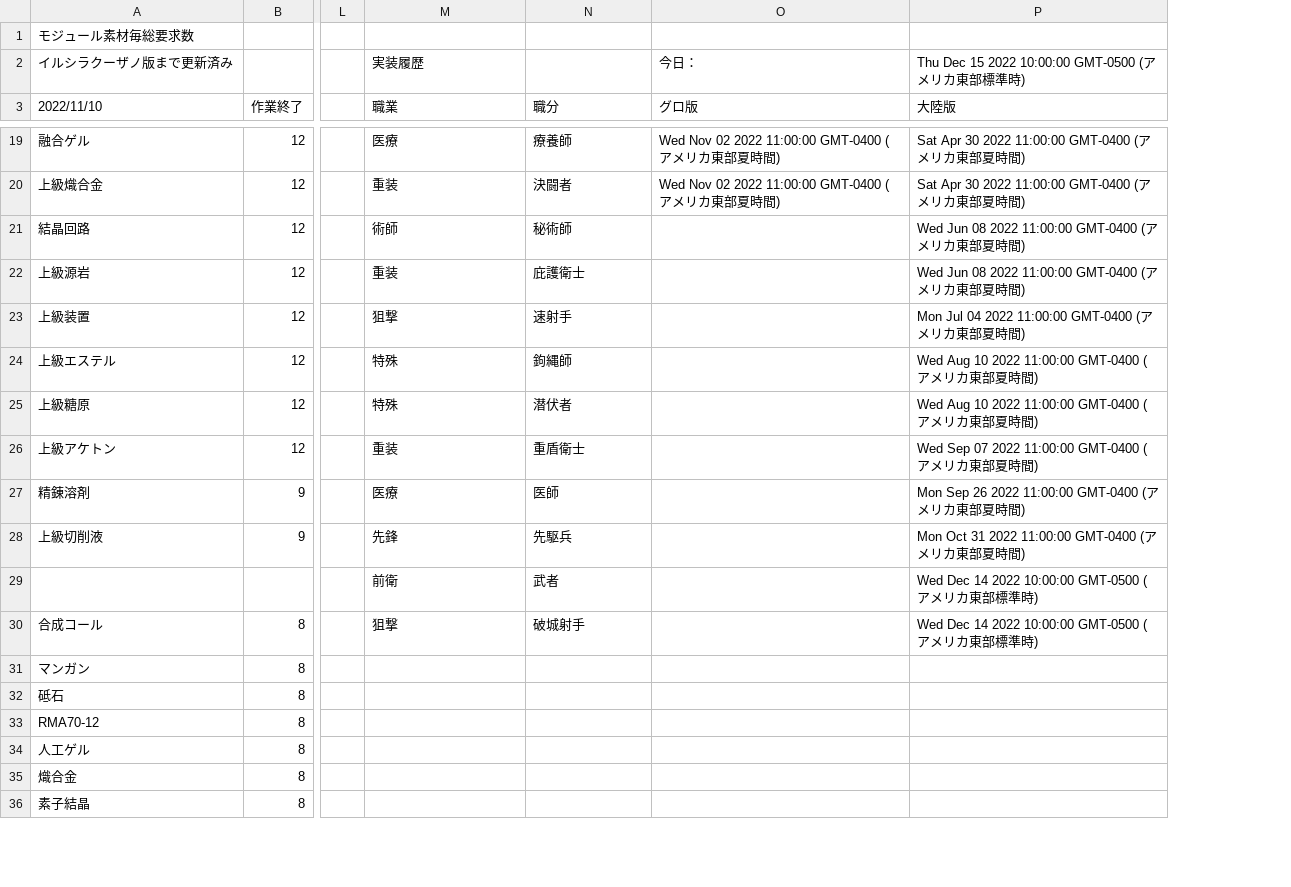
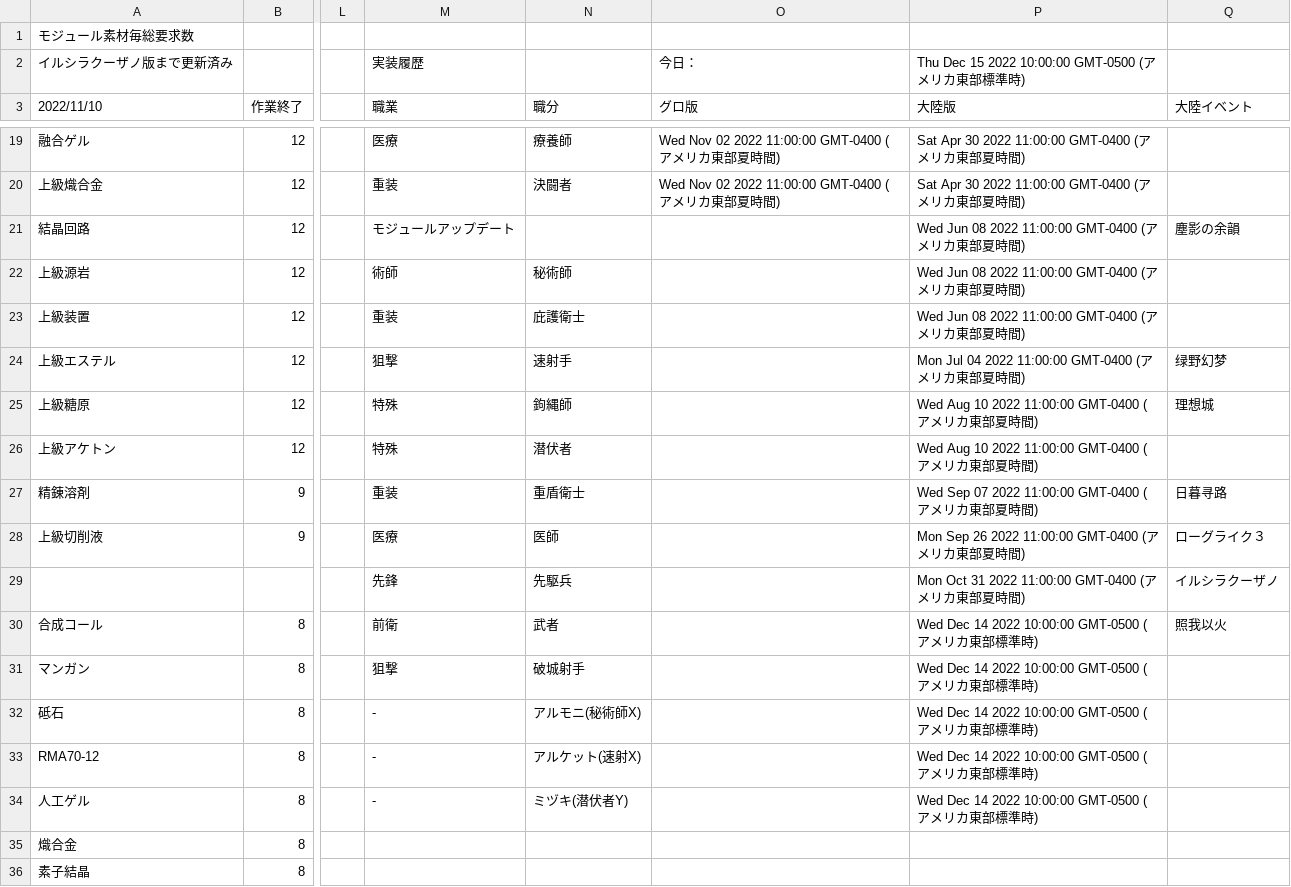
Before and after one commit to Melnus/Arknights_inv, a CSV file: main/モジュール一覧2.csv, drawn as a sheet; only a part is shown, gaps mark what is left out; removed rows and columns are numbered as before the commit, all else as after; rows hold the shown columns only; the diff names each change by its address in the sheet, - before the commit and + after, or states it on an @@ line.

Commit message:
1.5

```diff
--- a/main/モジュール一覧2.csv
+++ b/main/モジュール一覧2.csv
+column Q (大陸イベント), rows 21-28: 塵影の余韻 |  |  | 绿野幻梦 | 理想城 |  | 日暮寻路 | ローグライク３; row 30: 照我以火
-M21 (職業): 術師
+M21 (職業): モジュールアップデート
-N21 (職分): 秘術師
+N21 (職分): (empty)
-M22 (職業): 重装
+M22 (職業): 術師
-N22 (職分): 庇護衛士
+N22 (職分): 秘術師
-M23 (職業): 狙撃
+M23 (職業): 重装
-N23 (職分): 速射手
+N23 (職分): 庇護衛士
-P23 (大陸版): Mon Jul 04 2022 11:00:00 GMT-0400 (アメリカ東部夏時間)
+P23 (大陸版): Wed Jun 08 2022 11:00:00 GMT-0400 (アメリカ東部夏時間)
-M24 (職業): 特殊
+M24 (職業): 狙撃
-N24 (職分): 鉤縄師
+N24 (職分): 速射手
-P24 (大陸版): Wed Aug 10 2022 11:00:00 GMT-0400 (アメリカ東部夏時間)
+P24 (大陸版): Mon Jul 04 2022 11:00:00 GMT-0400 (アメリカ東部夏時間)
-N25 (職分): 潜伏者
+N25 (職分): 鉤縄師
-M26 (職業): 重装
+M26 (職業): 特殊
-N26 (職分): 重盾衛士
+N26 (職分): 潜伏者
-P26 (大陸版): Wed Sep 07 2022 11:00:00 GMT-0400 (アメリカ東部夏時間)
+P26 (大陸版): Wed Aug 10 2022 11:00:00 GMT-0400 (アメリカ東部夏時間)
-M27 (職業): 医療
+M27 (職業): 重装
-N27 (職分): 医師
+N27 (職分): 重盾衛士
-P27 (大陸版): Mon Sep 26 2022 11:00:00 GMT-0400 (アメリカ東部夏時間)
+P27 (大陸版): Wed Sep 07 2022 11:00:00 GMT-0400 (アメリカ東部夏時間)
-M28 (職業): 先鋒
+M28 (職業): 医療
-N28 (職分): 先駆兵
+N28 (職分): 医師
-P28 (大陸版): Mon Oct 31 2022 11:00:00 GMT-0400 (アメリカ東部夏時間)
+P28 (大陸版): Mon Sep 26 2022 11:00:00 GMT-0400 (アメリカ東部夏時間)
-row 29:  |  |  | 前衛 | 武者 |  | Wed Dec 14 2022 10:00:00 GMT-0500 (アメリカ東部標準時)
+row 29:  |  |  | 先鋒 | 先駆兵 |  | Mon Oct 31 2022 11:00:00 GMT-0400 (アメリカ東部夏時間) | イルシラクーザノ
-M30 (職業): 狙撃
+M30 (職業): 前衛
-N30 (職分): 破城射手
+N30 (職分): 武者
-M31 (職業): (empty)
+M31 (職業): 狙撃
-N31 (職分): (empty)
+N31 (職分): 破城射手
-P31:P34 (大陸版): (empty)
+P31:P34 (大陸版): Wed Dec 14 2022 10:00:00 GMT-0500 (アメリカ東部標準時)
-M32:M34 (職業): (empty)
+M32:M34 (職業): -
-N32 (職分): (empty)
+N32 (職分): アルモニ(秘術師X)
-N33 (職分): (empty)
+N33 (職分): アルケット(速射X)
-N34 (職分): (empty)
+N34 (職分): ミヅキ(潜伏者Y)
```
